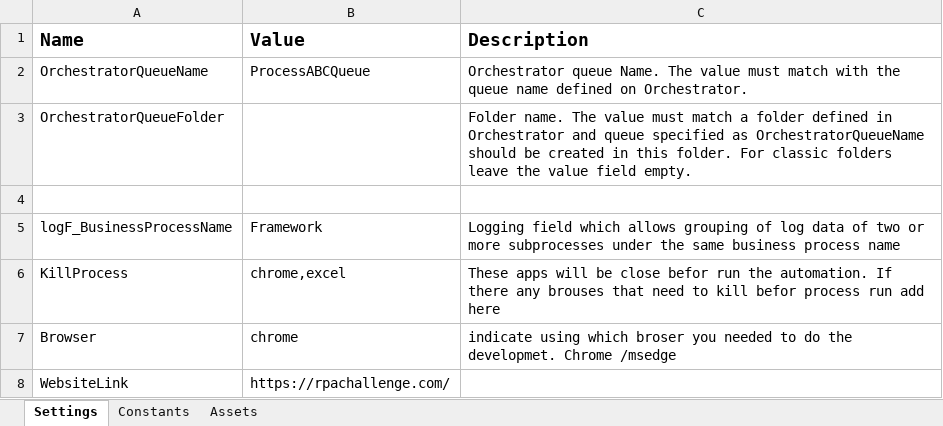
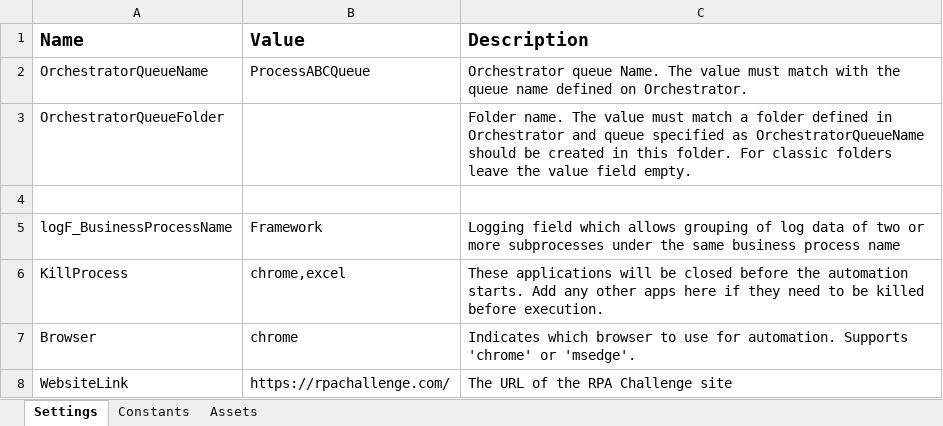
Before and after one commit to DumaliWeerasinghe/UiPath-RPA-Challenge, an Excel workbook: Data/Config.xlsx, sheet Settings, drawn as a sheet; values as stored, in another font and other column widths than the file's, no borders; the diff names each change by its address in the sheet, - before the commit and + after, or states it on an @@ line.

Commit message:
Change the Config File Data - (5-27-2025)

```diff
--- a/Data/Config.xlsx (sheet Settings)
+++ b/Data/Config.xlsx (sheet Settings)
-C6 (Description): These apps will be close befor run the automation. If there any brouses that need to kill befor process run add here
+C6 (Description): These applications will be closed before the automation starts. Add any other apps here if they need to be killed before execution.
-C7 (Description): indicate using which broser you needed to do the developmet. Chrome /msedge
+C7 (Description): Indicates which browser to use for automation. Supports 'chrome' or 'msedge'.
-C8 (Description): (empty)
+C8 (Description): The URL of the RPA Challenge site
```
